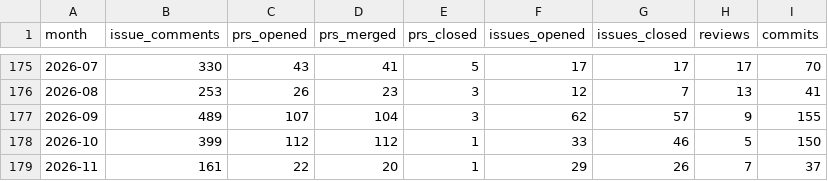
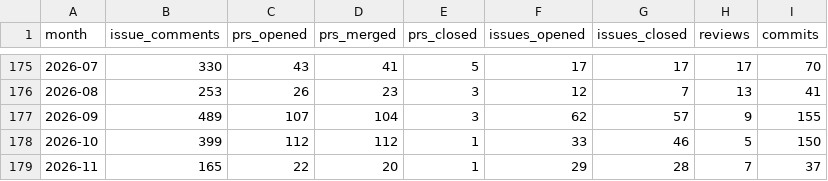
Before and after one commit to TimeToBuildBob/erik-stats, a CSV file: data/monthly.csv, drawn as a sheet; only a part is shown, gaps mark what is left out.

```diff
--- a/data/monthly.csv
+++ b/data/monthly.csv
@@ -178,2 +178,2 @@ month,issue_comments,prs_opened,prs_merged,prs_closed,issues_opened,issues_close
 2026-10,399,112,112,1,33,46,5,150
-2026-11,161,22,20,1,29,26,7,37
+2026-11,165,22,20,1,29,28,7,37
```
Also changed, not shown: 2 other files.
